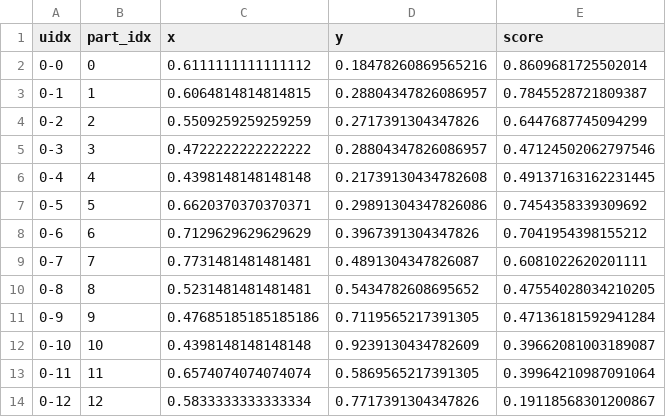
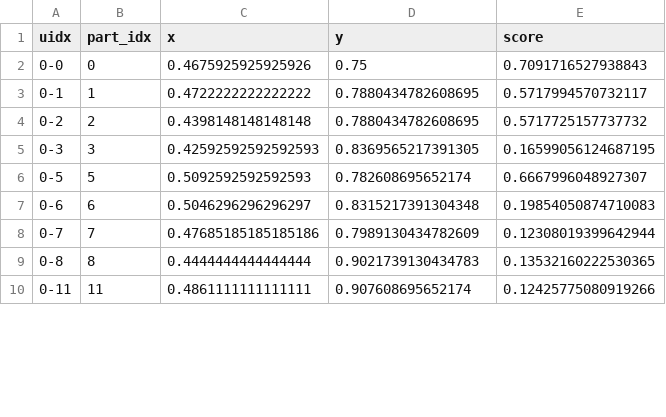
Before and after one commit to zsheill7/15351-project, a CSV file: body_parts_file.csv, drawn as a sheet; only a part is shown; the diff covers the shown part only.

```diff
--- a/body_parts_file.csv
+++ b/body_parts_file.csv
@@ -1,14 +1,10 @@
 uidx,part_idx,x,y,score
-0-0,0,0.6111111111111112,0.18478260869565216,0.8609681725502014
-0-1,1,0.6064814814814815,0.28804347826086957,0.7845528721809387
-0-2,2,0.5509259259259259,0.2717391304347826,0.6447687745094299
-0-3,3,0.4722222222222222,0.28804347826086957,0.47124502062797546
-0-4,4,0.4398148148148148,0.21739130434782608,0.49137163162231445
-0-5,5,0.6620370370370371,0.29891304347826086,0.7454358339309692
-0-6,6,0.7129629629629629,0.3967391304347826,0.7041954398155212
-0-7,7,0.7731481481481481,0.4891304347826087,0.6081022620201111
-0-8,8,0.5231481481481481,0.5434782608695652,0.47554028034210205
-0-9,9,0.47685185185185186,0.7119565217391305,0.47136181592941284
-0-10,10,0.4398148148148148,0.9239130434782609,0.39662081003189087
-0-11,11,0.6574074074074074,0.5869565217391305,0.39964210987091064
-0-12,12,0.5833333333333334,0.7717391304347826,0.19118568301200867
+0-0,0,0.4675925925925926,0.75,0.7091716527938843
+0-1,1,0.4722222222222222,0.7880434782608695,0.5717994570732117
+0-2,2,0.4398148148148148,0.7880434782608695,0.5717725157737732
+0-3,3,0.42592592592592593,0.8369565217391305,0.16599056124687195
+0-5,5,0.5092592592592593,0.782608695652174,0.6667996048927307
+0-6,6,0.5046296296296297,0.8315217391304348,0.19854050874710083
+0-7,7,0.47685185185185186,0.7989130434782609,0.12308019399642944
+0-8,8,0.4444444444444444,0.9021739130434783,0.13532160222530365
+0-11,11,0.4861111111111111,0.907608695652174,0.12425775080919266
```
Also changed, not shown: 4 added rows, 16 removed rows and 48 edited cells elsewhere in this file, 3 other files.
